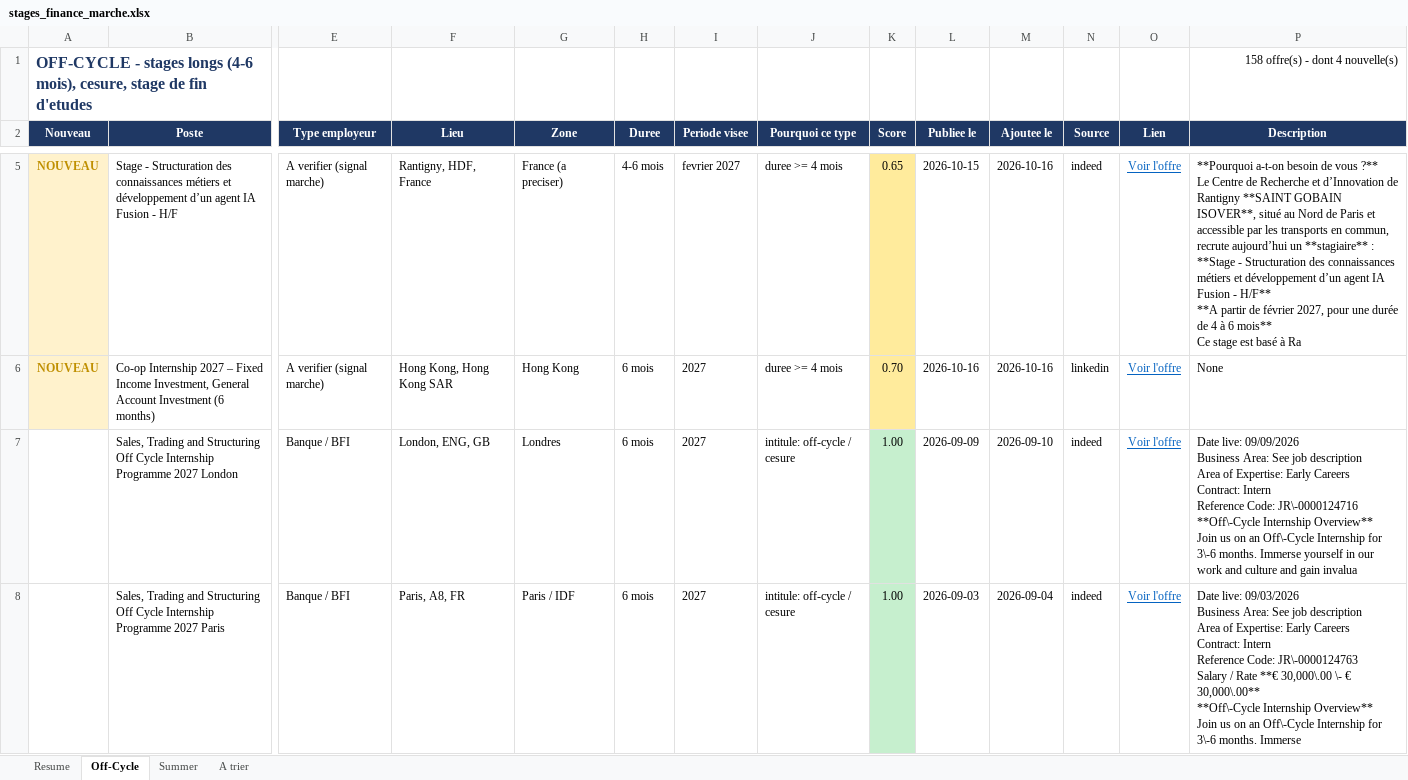
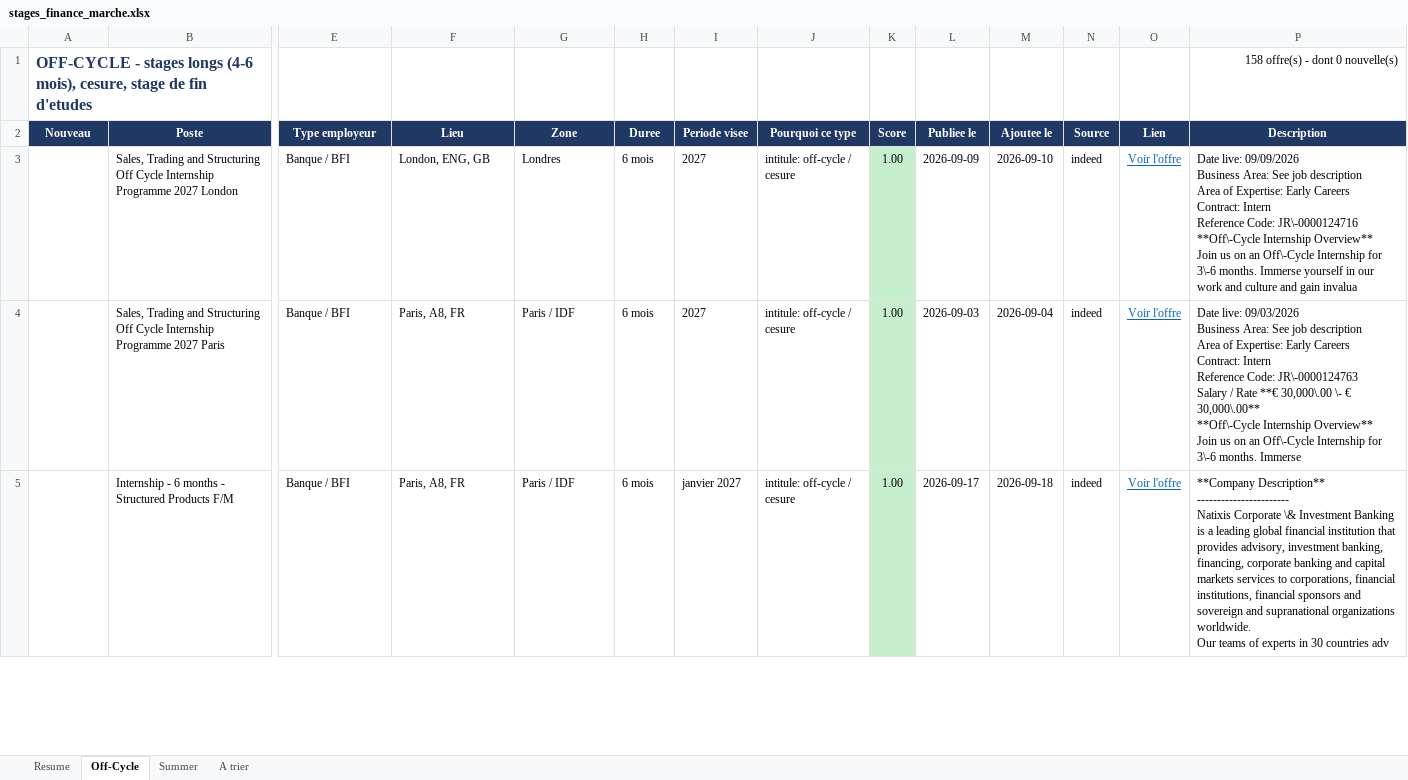
Before and after one commit to sasa2302/finance-internship-scraper, an Excel workbook: data/stages_finance_marche.xlsx, sheet Off-Cycle, drawn as a sheet; only a part is shown, gaps mark what is left out; the shorter side is filled out with more unchanged rows; values as stored, in another font and other column widths than the file's, no borders; removed rows and columns are numbered as before the commit, all else as after; rows hold the shown columns only; ↵ is a line break in a cell; the diff covers the shown part only; the diff names each change by its address in the sheet, - before the commit and + after, or states it on an @@ line.

```diff
--- a/data/stages_finance_marche.xlsx (sheet Off-Cycle)
+++ b/data/stages_finance_marche.xlsx (sheet Off-Cycle)
-P1 (Description): 158 offre(s) - dont 4 nouvelle(s)
+P1 (Description): 158 offre(s) - dont 0 nouvelle(s)
-row 5: NOUVEAU | Stage - Structuration des connaissances métiers et développement d’un agent IA Fusion - H/F | A verifier (signal marche) | Rantigny, HDF, France | France (a preciser) | 4-6 mois | fevrier 2027 | duree >= 4 mois | 0.65 | 2026-10-15 | 2026-10-16 | indeed | Voir l'offre | **Pourquoi a-t-on besoin de vous ?** ↵ Le Centre de Recherche et d’Innovation de Rantigny **SAINT GOBAIN ISOVER**, situé au Nord de Paris et accessible par les transports en commun, recrute aujourd’hui un **stagiaire** : ↵ **Stage - Structuration des connaissances métiers et développement d’un agent IA Fusion - H/F** ↵ **A partir de février 2027, pour une durée de 4 à 6 mois** ↵ Ce stage est basé à Ra
-row 6: NOUVEAU | Co-op Internship 2027 – Fixed Income Investment, General Account Investment (6 months) | A verifier (signal marche) | Hong Kong, Hong Kong SAR | Hong Kong | 6 mois | 2027 | duree >= 4 mois | 0.70 | 2026-10-16 | 2026-10-16 | linkedin | Voir l'offre | None
```
Also changed, not shown: 4 added rows and 2 removed rows elsewhere in this sheet, sheet A trier, sheet Summer, sheet Resume, 2 other files.
